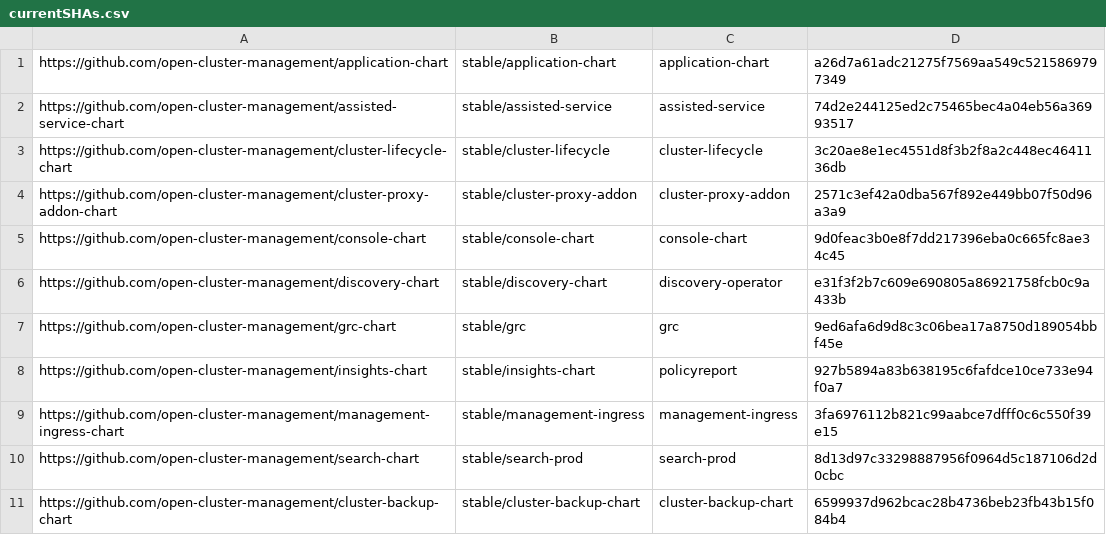
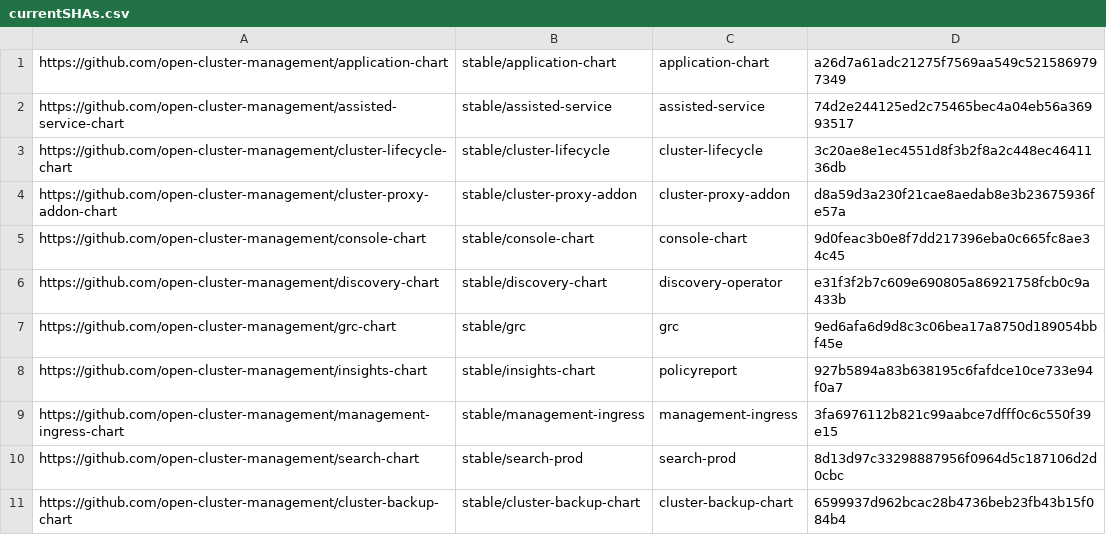
Before and after one commit to stolostron/multiclusterhub-repo, a CSV file: currentSHAs.csv, drawn as a sheet.

Commit message:
Chart update run automatically via repository_dispatch Initiated by - acm-installer-team Chart Repo - open-cluster-management/cluster-proxy-addon-chart Chart Branch - refs/heads/release-2.4 Chart SHA - d8a59d3a230f21cae8aedab8e3b23675936fe57a Workflow URL - https://github.com/open-cluster-management/multiclusterhub-repo/actions/runs/1323455798
Signed-off-by: GitHub Actions <noreply@github.com>

```diff
--- a/currentSHAs.csv
+++ b/currentSHAs.csv
@@ -3,3 +3,3 @@ https://github.com/open-cluster-management/assisted-service-chart,stable/assiste
 https://github.com/open-cluster-management/cluster-lifecycle-chart,stable/cluster-lifecycle,cluster-lifecycle,3c20ae8e1ec4551d8f3b2f8a2c448ec4641136db
-https://github.com/open-cluster-management/cluster-proxy-addon-chart,stable/cluster-proxy-addon,cluster-proxy-addon,2571c3ef42a0dba567f892e449bb07f50d96a3a9
+https://github.com/open-cluster-management/cluster-proxy-addon-chart,stable/cluster-proxy-addon,cluster-proxy-addon,d8a59d3a230f21cae8aedab8e3b23675936fe57a
 https://github.com/open-cluster-management/console-chart,stable/console-chart,console-chart,9d0feac3b0e8f7dd217396eba0c665fc8ae34c45
```
Also changed, not shown: 1 other file.
